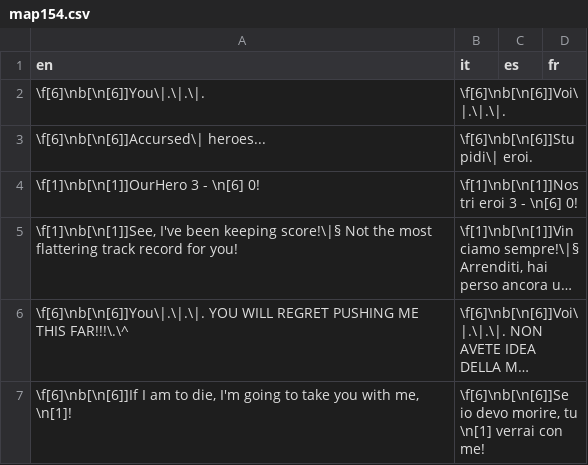
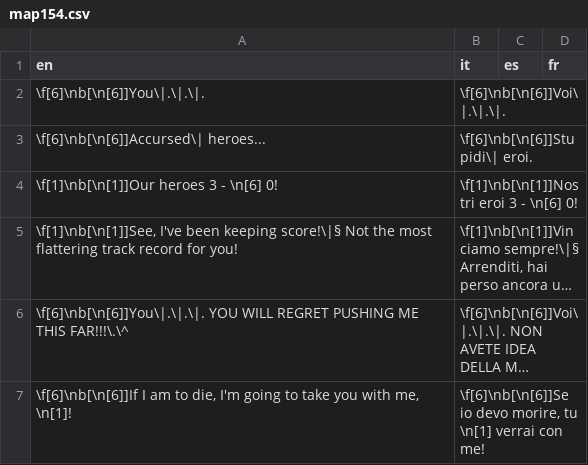
Before and after one commit to stesproject/Locale-oh3, a CSV file: map154.csv, drawn as a sheet; long unchanged cells end in …; the diff names each change by its address in the sheet, - before the commit and + after, or states it on an @@ line.

```diff
--- a/map154.csv
+++ b/map154.csv
-A4 (en): \f[1]\nb[\n[1]]OurHero 3 - \n[6] 0!
+A4 (en): \f[1]\nb[\n[1]]Our heroes 3 - \n[6] 0!
```
Also changed, not shown: map151.csv, map153.csv, 3 other files.
